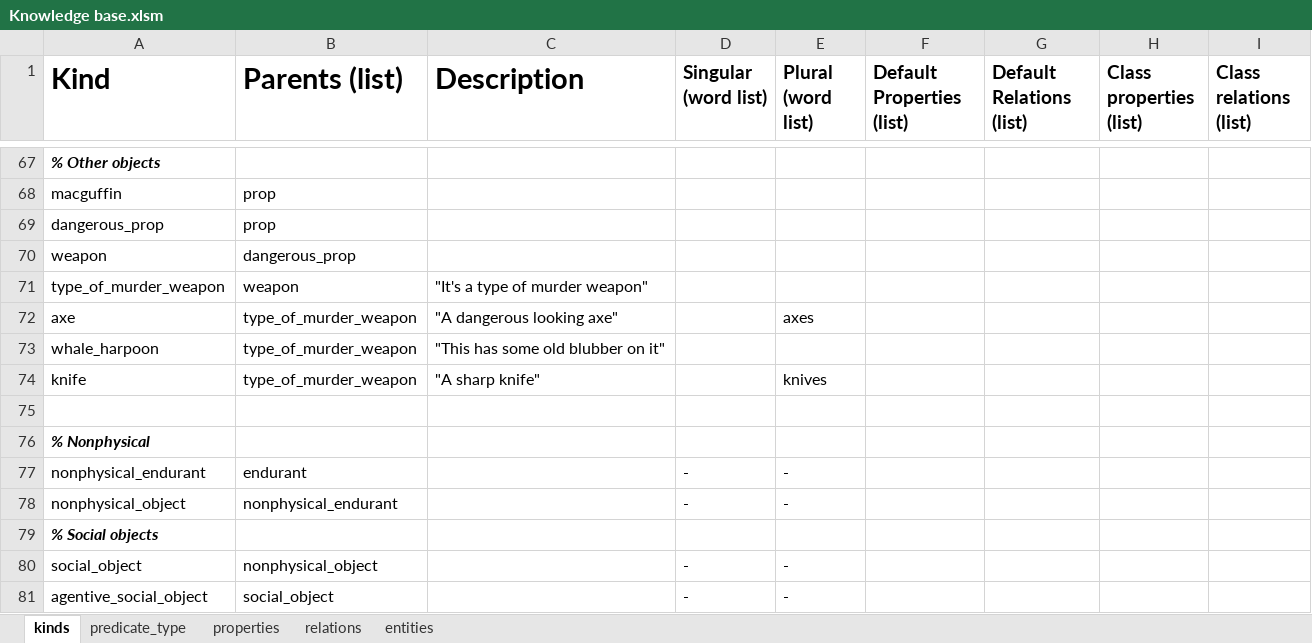
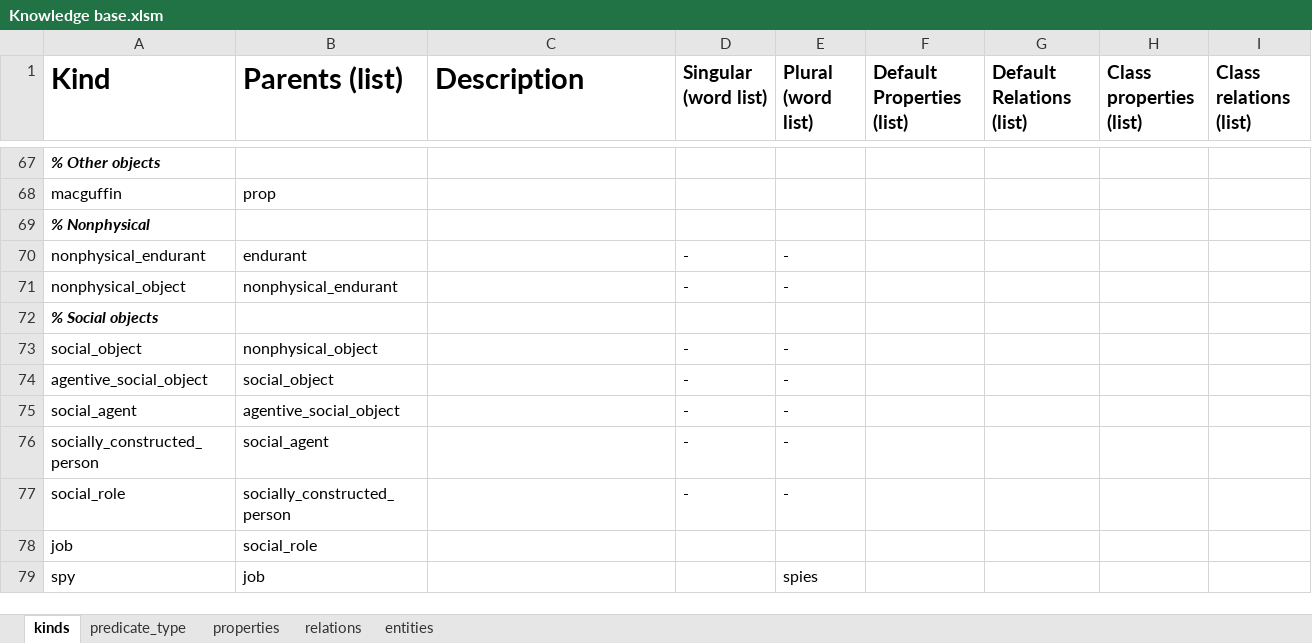
Before and after one commit to Brian-Bowyer/395-Project, an Excel workbook: Assignment 4/Assets/Ontology/Knowledge base.xlsm, sheet kinds, drawn as a sheet; only a part is shown, gaps mark what is left out; the shorter side is filled out with more unchanged rows; values as stored, in another font and other column widths than the file's, no borders; conditional formats not drawn; the diff names each change by its address in the sheet, - before the commit and + after, or states it on an @@ line.

```diff
--- a/Assignment 4/Assets/Ontology/Knowledge base.xlsm (sheet kinds)
+++ b/Assignment 4/Assets/Ontology/Knowledge base.xlsm (sheet kinds)
-row 69: dangerous_prop | prop
-row 70: weapon | dangerous_prop
-row 71: type_of_murder_weapon | weapon | "It's a type of murder weapon"
-row 72: axe | type_of_murder_weapon | "A dangerous looking axe" |  | axes
-row 73: whale_harpoon | type_of_murder_weapon | "This has some old blubber on it"
-row 74: knife | type_of_murder_weapon | "A sharp knife" |  | knives
-row 75: (empty)
```
Also changed, not shown: sheet entities, 32 other files.
